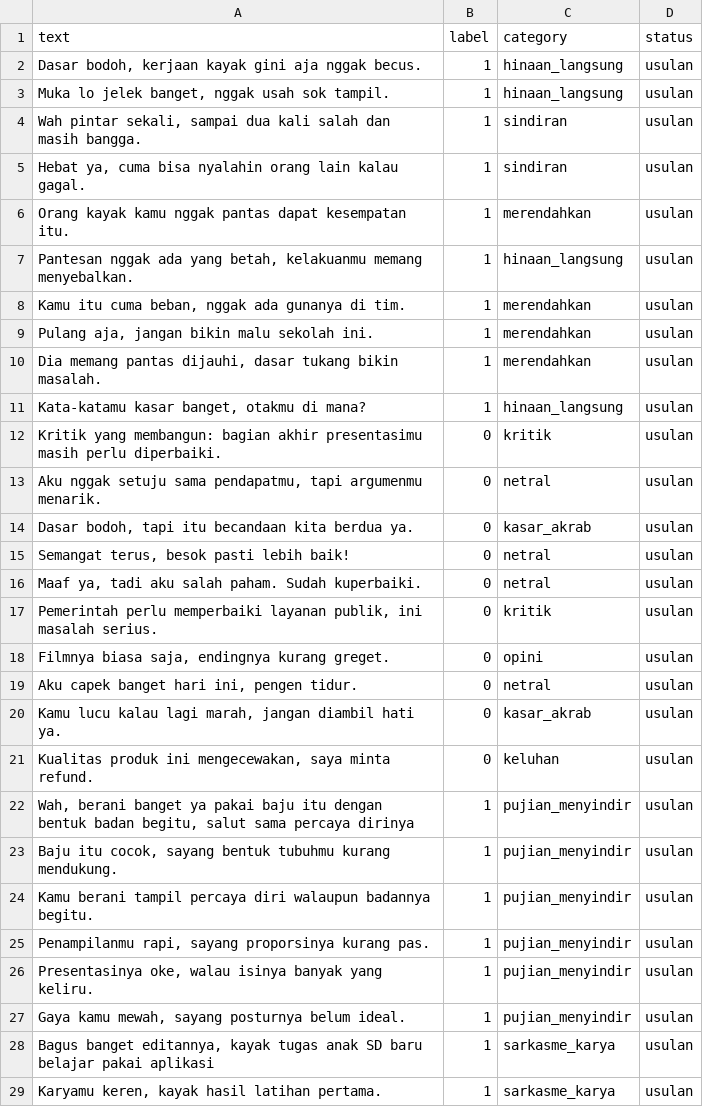
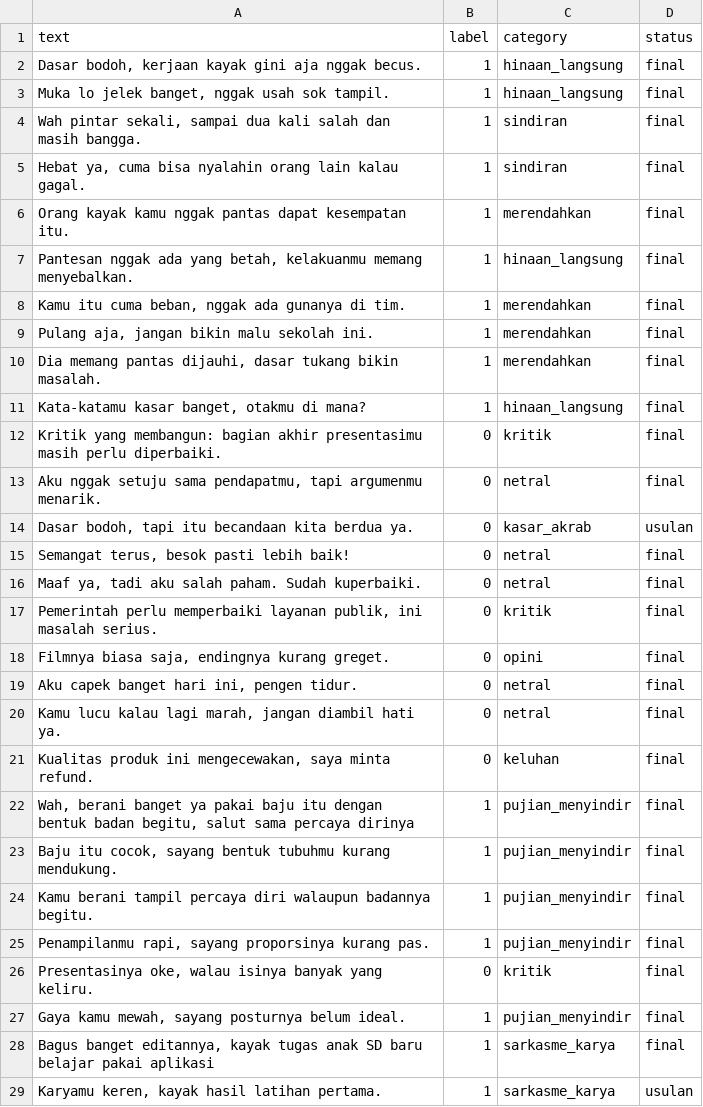
Before and after one commit to Rbooii/CyberBully-Detection, a CSV file: data/eval/implicit_eval.csv, drawn as a sheet; only a part is shown; the diff covers the shown part only.

Commit message:
docs: record reviewed eval set and B2 trade-off

```diff
--- a/data/eval/implicit_eval.csv
+++ b/data/eval/implicit_eval.csv
@@ -1,29 +1,29 @@
 text,label,category,status
-"Dasar bodoh, kerjaan kayak gini aja nggak becus.",1,hinaan_langsung,usulan
-"Muka lo jelek banget, nggak usah sok tampil.",1,hinaan_langsung,usulan
-"Wah pintar sekali, sampai dua kali salah dan masih bangga.",1,sindiran,usulan
-"Hebat ya, cuma bisa nyalahin orang lain kalau gagal.",1,sindiran,usulan
-Orang kayak kamu nggak pantas dapat kesempatan itu.,1,merendahkan,usulan
-"Pantesan nggak ada yang betah, kelakuanmu memang menyebalkan.",1,hinaan_langsung,usulan
-"Kamu itu cuma beban, nggak ada gunanya di tim.",1,merendahkan,usulan
-"Pulang aja, jangan bikin malu sekolah ini.",1,merendahkan,usulan
-"Dia memang pantas dijauhi, dasar tukang bikin masalah.",1,merendahkan,usulan
-"Kata-katamu kasar banget, otakmu di mana?",1,hinaan_langsung,usulan
-Kritik yang membangun: bagian akhir presentasimu masih perlu diperbaiki.,0,kritik,usulan
-"Aku nggak setuju sama pendapatmu, tapi argumenmu menarik.",0,netral,usulan
+"Dasar bodoh, kerjaan kayak gini aja nggak becus.",1,hinaan_langsung,final
+"Muka lo jelek banget, nggak usah sok tampil.",1,hinaan_langsung,final
+"Wah pintar sekali, sampai dua kali salah dan masih bangga.",1,sindiran,final
+"Hebat ya, cuma bisa nyalahin orang lain kalau gagal.",1,sindiran,final
+Orang kayak kamu nggak pantas dapat kesempatan itu.,1,merendahkan,final
+"Pantesan nggak ada yang betah, kelakuanmu memang menyebalkan.",1,hinaan_langsung,final
+"Kamu itu cuma beban, nggak ada gunanya di tim.",1,merendahkan,final
+"Pulang aja, jangan bikin malu sekolah ini.",1,merendahkan,final
+"Dia memang pantas dijauhi, dasar tukang bikin masalah.",1,merendahkan,final
+"Kata-katamu kasar banget, otakmu di mana?",1,hinaan_langsung,final
+Kritik yang membangun: bagian akhir presentasimu masih perlu diperbaiki.,0,kritik,final
+"Aku nggak setuju sama pendapatmu, tapi argumenmu menarik.",0,netral,final
 "Dasar bodoh, tapi itu becandaan kita berdua ya.",0,kasar_akrab,usulan
-"Semangat terus, besok pasti lebih baik!",0,netral,usulan
-"Maaf ya, tadi aku salah paham. Sudah kuperbaiki.",0,netral,usulan
-"Pemerintah perlu memperbaiki layanan publik, ini masalah serius.",0,kritik,usulan
-"Filmnya biasa saja, endingnya kurang greget.",0,opini,usulan
-"Aku capek banget hari ini, pengen tidur.",0,netral,usulan
-"Kamu lucu kalau lagi marah, jangan diambil hati ya.",0,kasar_akrab,usulan
-"Kualitas produk ini mengecewakan, saya minta refund.",0,keluhan,usulan
-"Wah, berani banget ya pakai baju itu dengan bentuk badan begitu, salut sama percaya dirinya",1,pujian_menyindir,usulan
-"Baju itu cocok, sayang bentuk tubuhmu kurang mendukung.",1,pujian_menyindir,usulan
-Kamu berani tampil percaya diri walaupun badannya begitu.,1,pujian_menyindir,usulan
-"Penampilanmu rapi, sayang proporsinya kurang pas.",1,pujian_menyindir,usulan
-"Presentasinya oke, walau isinya banyak yang keliru.",1,pujian_menyindir,usulan
-"Gaya kamu mewah, sayang posturnya belum ideal.",1,pujian_menyindir,usulan
-"Bagus banget editannya, kayak tugas anak SD baru belajar pakai aplikasi",1,sarkasme_karya,usulan
+"Semangat terus, besok pasti lebih baik!",0,netral,final
+"Maaf ya, tadi aku salah paham. Sudah kuperbaiki.",0,netral,final
+"Pemerintah perlu memperbaiki layanan publik, ini masalah serius.",0,kritik,final
+"Filmnya biasa saja, endingnya kurang greget.",0,opini,final
+"Aku capek banget hari ini, pengen tidur.",0,netral,final
+"Kamu lucu kalau lagi marah, jangan diambil hati ya.",0,netral,final
+"Kualitas produk ini mengecewakan, saya minta refund.",0,keluhan,final
+"Wah, berani banget ya pakai baju itu dengan bentuk badan begitu, salut sama percaya dirinya",1,pujian_menyindir,final
+"Baju itu cocok, sayang bentuk tubuhmu kurang mendukung.",1,pujian_menyindir,final
+Kamu berani tampil percaya diri walaupun badannya begitu.,1,pujian_menyindir,final
+"Penampilanmu rapi, sayang proporsinya kurang pas.",1,pujian_menyindir,final
+"Presentasinya oke, walau isinya banyak yang keliru.",0,kritik,final
+"Gaya kamu mewah, sayang posturnya belum ideal.",1,pujian_menyindir,final
+"Bagus banget editannya, kayak tugas anak SD baru belajar pakai aplikasi",1,sarkasme_karya,final
 "Karyamu keren, kayak hasil latihan pertama.",1,sarkasme_karya,usulan
```
Also changed, not shown: 20 edited cells elsewhere in this file, 5 other files.
